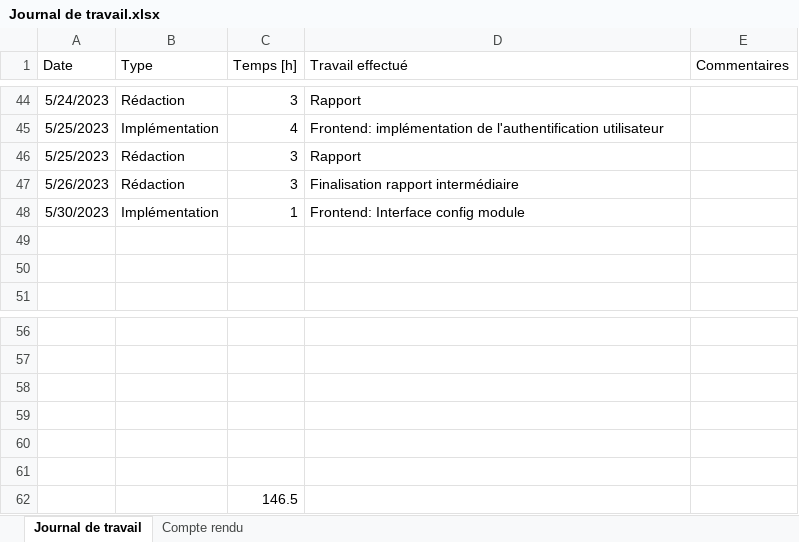
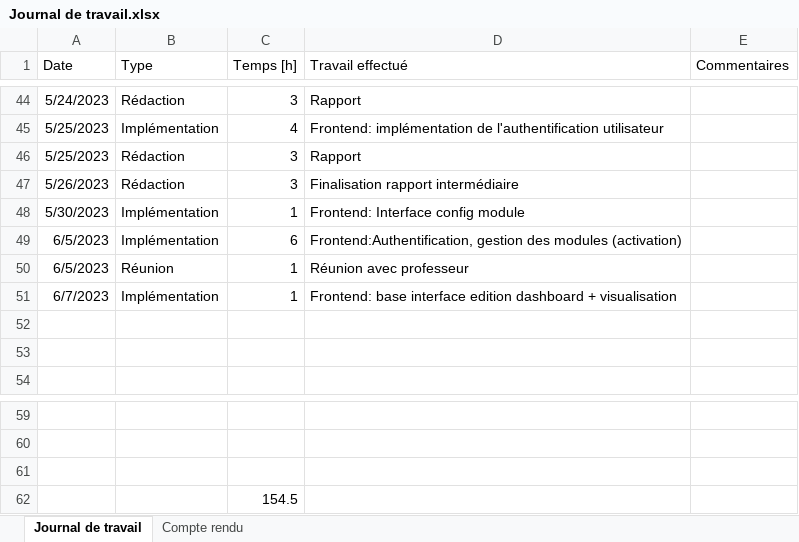
Before and after one commit to nicrausaz/tb-modularapp, an Excel workbook: docs/Journal de travail.xlsx, sheet Journal de travail, drawn as a sheet; only a part is shown, gaps mark what is left out; values as stored, in another font and other column widths than the file's, no borders; table styles not drawn; removed rows and columns are numbered as before the commit, all else as after; the diff names each change by its address in the sheet, - before the commit and + after, or states it on an @@ line.

Commit message:
feat: better module card, base of visualize route

```diff
--- a/docs/Journal de travail.xlsx (sheet Journal de travail)
+++ b/docs/Journal de travail.xlsx (sheet Journal de travail)
+row 49: 6/5/2023 | Implémentation | 6 | Frontend:Authentification, gestion des modules (activation)
+row 50: 6/5/2023 | Réunion | 1 | Réunion avec professeur
+row 51: 6/7/2023 | Implémentation | 1 | Frontend: base interface edition dashboard + visualisation
-row 59: (empty)
-row 60: (empty)
-row 61: (empty)
-C62 (Temps [h]): 146.5
+C62 (Temps [h]): 154.5
```
Also changed, not shown: sheet Compte rendu, 16 other files.
